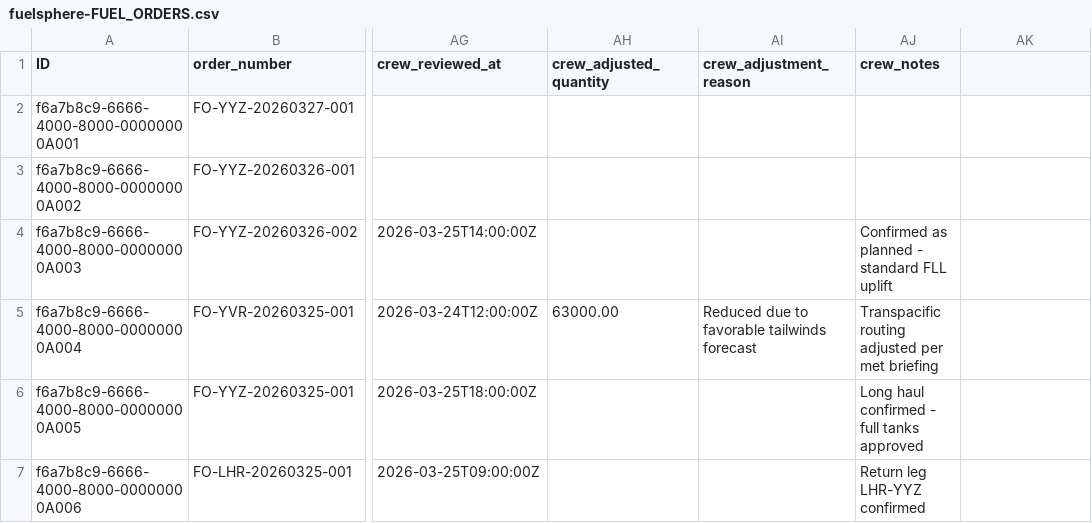
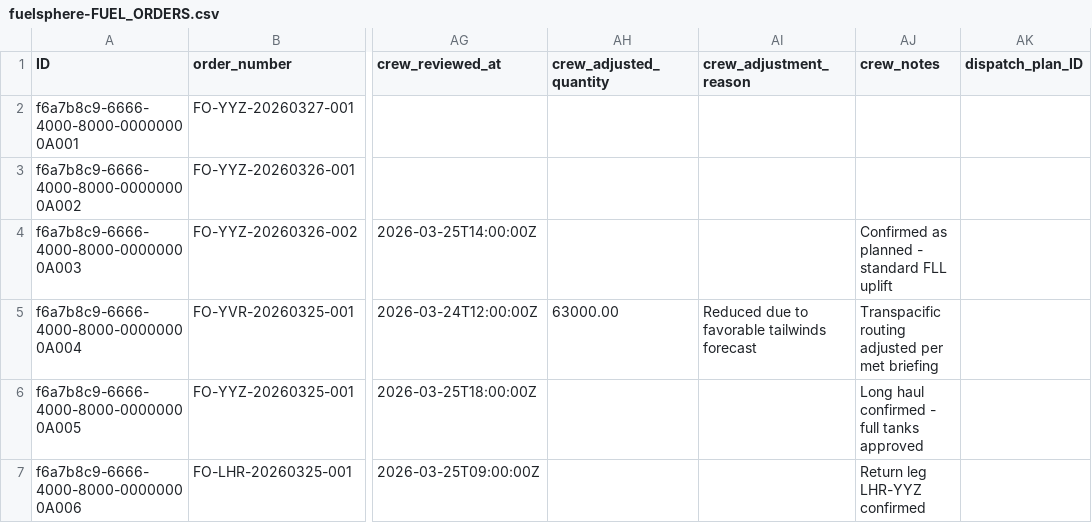
Before and after one commit to kalpesh0304/FuelSphere, a CSV file: db/data/fuelsphere-FUEL_ORDERS.csv, drawn as a sheet; only a part is shown, gaps mark what is left out; the diff names each change by its address in the sheet, - before the commit and + after, or states it on an @@ line.

```diff
--- a/db/data/fuelsphere-FUEL_ORDERS.csv
+++ b/db/data/fuelsphere-FUEL_ORDERS.csv
-AK1: (empty)
+AK1: dispatch_plan_ID
```
Also changed, not shown: db/data/fuelsphere-FLIGHT_DISPATCH.csv, db/data/fuelsphere-FLIGHT_SCHEDULE.csv.
